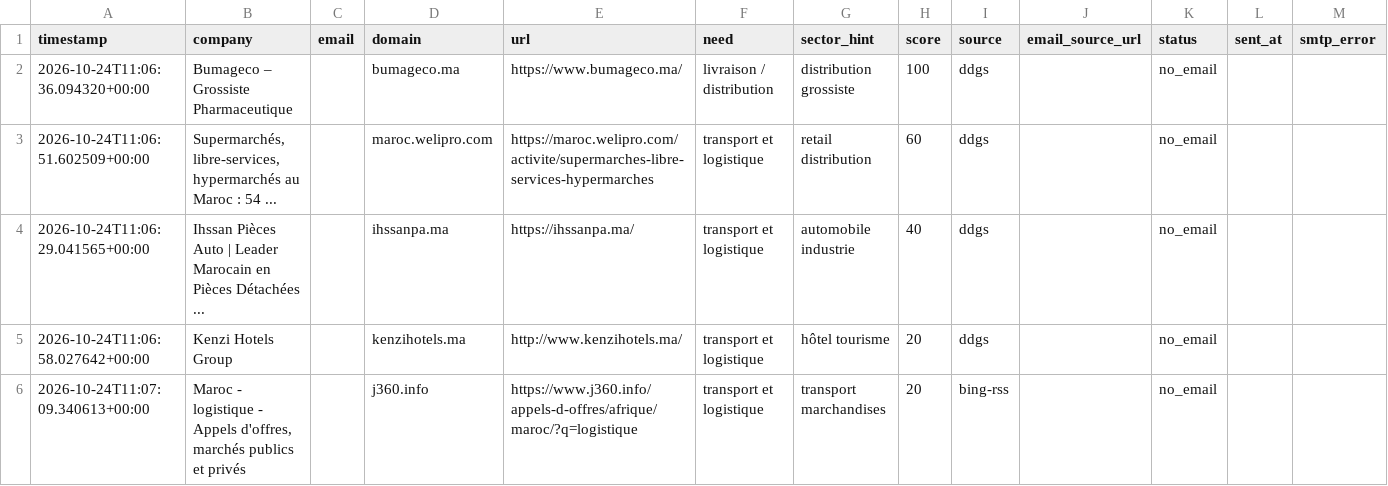
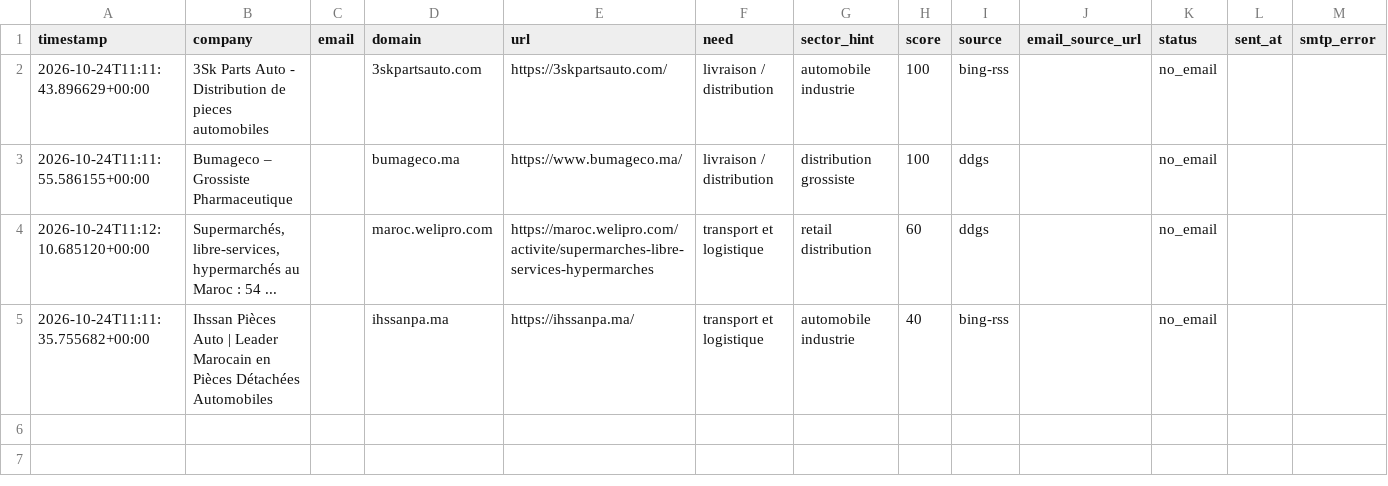
Before and after one commit to OMAR3689/OMAR3689, a CSV file: transport-lead-agent/data/leads.csv, drawn as a sheet.

```diff
--- a/transport-lead-agent/data/leads.csv
+++ b/transport-lead-agent/data/leads.csv
@@ -1,6 +1,5 @@
 timestamp,company,email,domain,url,need,sector_hint,score,source,email_source_url,status,sent_at,smtp_error
-2026-10-24T11:06:36.094320+00:00,Bumageco – Grossiste Pharmaceutique,,bumageco.ma,https://www.bumageco.ma/,livraison / distribution,distribution grossiste,100,ddgs,,no_email,,
-2026-10-24T11:06:51.602509+00:00,"Supermarchés, libre-services, hypermarchés au Maroc : 54 ...",,maroc.welipro.com,https://maroc.welipro.com/activite/supermarches-libre-services-hypermarches,transport et logistique,retail distribution,60,ddgs,,no_email,,
-2026-10-24T11:06:29.041565+00:00,Ihssan Pièces Auto | Leader Marocain en Pièces Détachées ...,,ihssanpa.ma,https://ihssanpa.ma/,transport et logistique,automobile industrie,40,ddgs,,no_email,,
-2026-10-24T11:06:58.027642+00:00,Kenzi Hotels Group,,kenzihotels.ma,http://www.kenzihotels.ma/,transport et logistique,hôtel tourisme,20,ddgs,,no_email,,
-2026-10-24T11:07:09.340613+00:00,"Maroc - logistique - Appels d'offres, marchés publics et privés",,j360.info,https://www.j360.info/appels-d-offres/afrique/maroc/?q=logistique,transport et logistique,transport marchandises,20,bing-rss,,no_email,,
+2026-10-24T11:11:43.896629+00:00,3Sk Parts Auto - Distribution de pieces automobiles,,3skpartsauto.com,https://3skpartsauto.com/,livraison / distribution,automobile industrie,100,bing-rss,,no_email,,
+2026-10-24T11:11:55.586155+00:00,Bumageco – Grossiste Pharmaceutique,,bumageco.ma,https://www.bumageco.ma/,livraison / distribution,distribution grossiste,100,ddgs,,no_email,,
+2026-10-24T11:12:10.685120+00:00,"Supermarchés, libre-services, hypermarchés au Maroc : 54 ...",,maroc.welipro.com,https://maroc.welipro.com/activite/supermarches-libre-services-hypermarches,transport et logistique,retail distribution,60,ddgs,,no_email,,
+2026-10-24T11:11:35.755682+00:00,Ihssan Pièces Auto | Leader Marocain en Pièces Détachées Automobiles,,ihssanpa.ma,https://ihssanpa.ma/,transport et logistique,automobile industrie,40,bing-rss,,no_email,,
```
Also changed, not shown: 1 other file.
